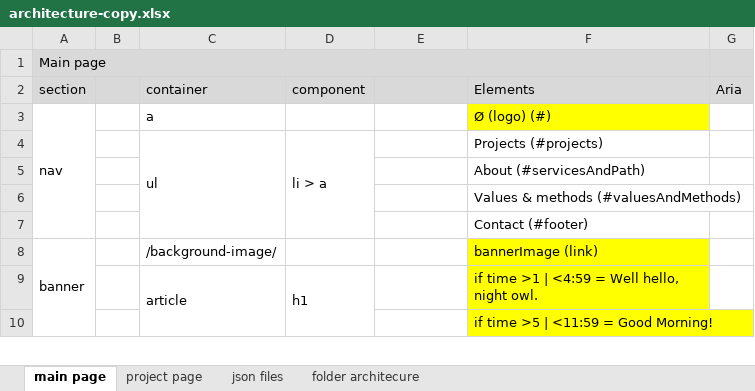
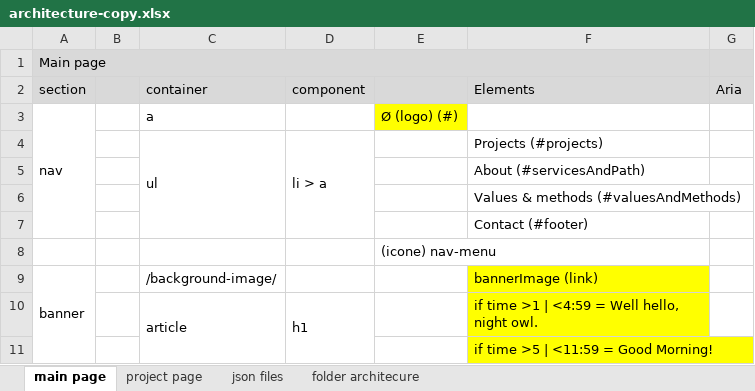
Before and after one commit to mario8988silva/frontend_project, an Excel workbook: 03_design/architecture-copy.xlsx, sheet main page, drawn as a sheet; only a part is shown; values as stored, in another font and other column widths than the file's, no borders; the diff names each change by its address in the sheet, - before the commit and + after, or states it on an @@ line.

```diff
--- a/03_design/architecture-copy.xlsx (sheet main page)
+++ b/03_design/architecture-copy.xlsx (sheet main page)
-E3: (empty)
+E3: Ø (logo) (#)
-E3 fill: none
+E3 fill: #FFFF00
-F3 (Elements): Ø (logo) (#)
+F3 (Elements): (empty)
-F3 fill: #FFFF00
+F3 fill: none
+row 8:  |  |  |  | (icone) nav-menu
```
Also changed, not shown: 2 other files.
